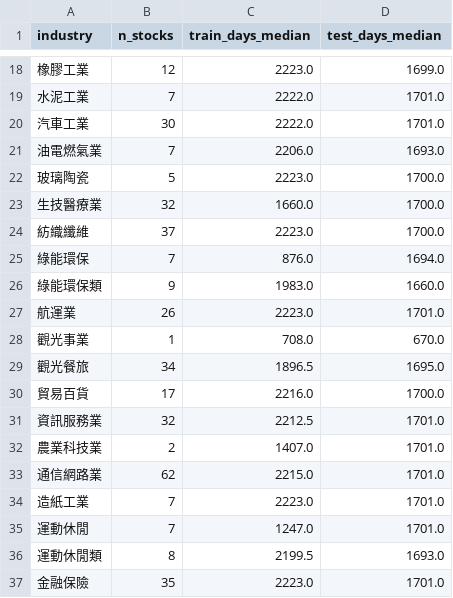
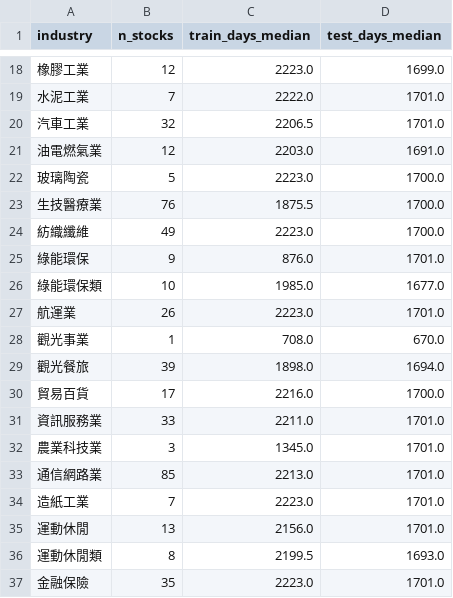
Before and after one commit to shadowkai0121/stock_securities, a CSV file: strategies/ma-cross/outputs/thesis/robust_table/price_daily/table1_sample_description.csv, drawn as a sheet; only a part is shown, gaps mark what is left out; the diff covers the shown part only; the diff names each change by its address in the sheet, - before the commit and + after, or states it on an @@ line.

```diff
--- a/strategies/ma-cross/outputs/thesis/robust_table/price_daily/table1_sample_description.csv
+++ b/strategies/ma-cross/outputs/thesis/robust_table/price_daily/table1_sample_description.csv
-B20 (n_stocks): 30
+B20 (n_stocks): 32
-C20 (train_days_median): 2222.0
+C20 (train_days_median): 2206.5
-B21 (n_stocks): 7
+B21 (n_stocks): 12
-C21 (train_days_median): 2206.0
+C21 (train_days_median): 2203.0
-D21 (test_days_median): 1693.0
+D21 (test_days_median): 1691.0
-B23 (n_stocks): 32
+B23 (n_stocks): 76
-C23 (train_days_median): 1660.0
+C23 (train_days_median): 1875.5
-B24 (n_stocks): 37
+B24 (n_stocks): 49
-B25 (n_stocks): 7
+B25 (n_stocks): 9
-D25 (test_days_median): 1694.0
+D25 (test_days_median): 1701.0
-B26 (n_stocks): 9
+B26 (n_stocks): 10
-C26 (train_days_median): 1983.0
+C26 (train_days_median): 1985.0
-D26 (test_days_median): 1660.0
+D26 (test_days_median): 1677.0
-B29 (n_stocks): 34
+B29 (n_stocks): 39
-C29 (train_days_median): 1896.5
+C29 (train_days_median): 1898.0
-D29 (test_days_median): 1695.0
+D29 (test_days_median): 1694.0
-B31 (n_stocks): 32
+B31 (n_stocks): 33
-C31 (train_days_median): 2212.5
+C31 (train_days_median): 2211.0
-B32 (n_stocks): 2
+B32 (n_stocks): 3
-C32 (train_days_median): 1407.0
+C32 (train_days_median): 1345.0
-B33 (n_stocks): 62
+B33 (n_stocks): 85
-C33 (train_days_median): 2215.0
+C33 (train_days_median): 2213.0
-B35 (n_stocks): 7
+B35 (n_stocks): 13
-C35 (train_days_median): 1247.0
+C35 (train_days_median): 2156.0
```
Also changed, not shown: 41 edited cells elsewhere in this file, strategies/ma-cross/outputs/thesis/robust_table/price_daily/industry_best_params.csv, strategies/ma-cross/outputs/thesis/robust_table/price_daily/table2_best_params.csv, 10 other files.
